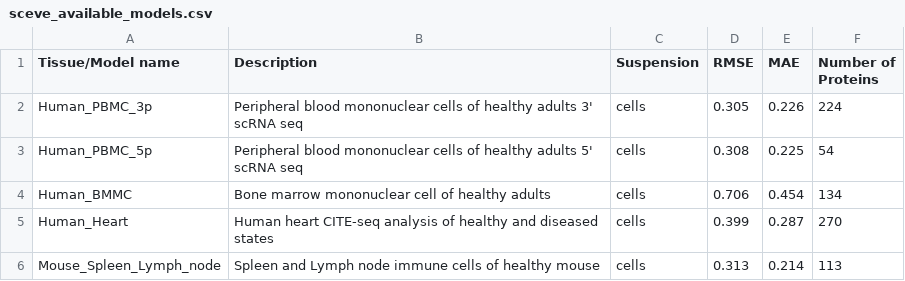
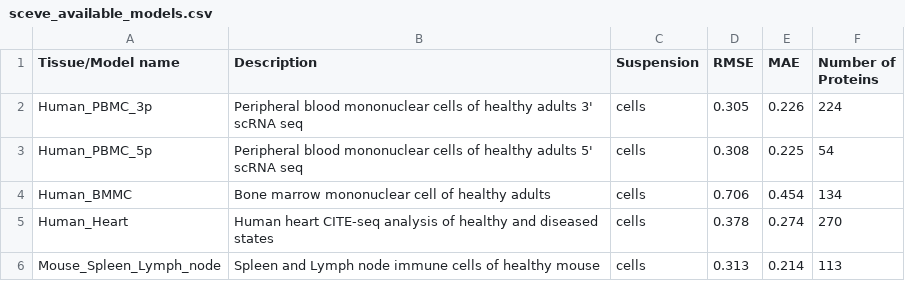
Before and after one commit to Chechekhins/scParadise, a CSV file: sceve_available_models.csv, drawn as a sheet.

Commit message:
Update sceve_available_models.csv

```diff
--- a/sceve_available_models.csv
+++ b/sceve_available_models.csv
@@ -4,3 +4,3 @@ Human_PBMC_5p,Peripheral blood mononuclear cells of healthy adults 5' scRNA seq,
 Human_BMMC,Bone marrow mononuclear cell of healthy adults,cells,0.706,0.454,134
-Human_Heart,Human heart CITE-seq analysis of healthy and diseased states,cells,0.399,0.287,270
+Human_Heart,Human heart CITE-seq analysis of healthy and diseased states,cells,0.378,0.274,270
 Mouse_Spleen_Lymph_node,Spleen and Lymph node immune cells of healthy mouse,cells,0.313,0.214,113
```
